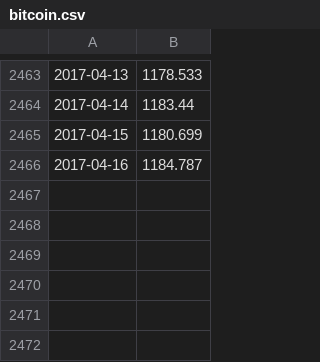
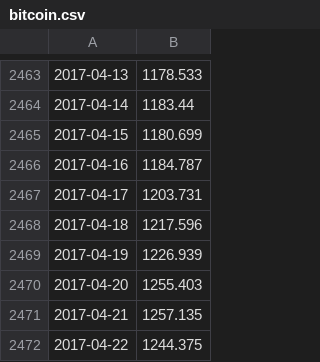
Before and after one commit to RNNCCL/aprendMaq, a CSV file: bitcoin.csv, drawn as a sheet; only a part is shown, gaps mark what is left out.

```diff
--- a/bitcoin.csv
+++ b/bitcoin.csv
@@ -2466 +2466,7 @@
 2017-04-16,1184.787
+2017-04-17,1203.731
+2017-04-18,1217.596
+2017-04-19,1226.939
+2017-04-20,1255.403
+2017-04-21,1257.135
+2017-04-22,1244.375
```
Also changed, not shown: 1 other file.
